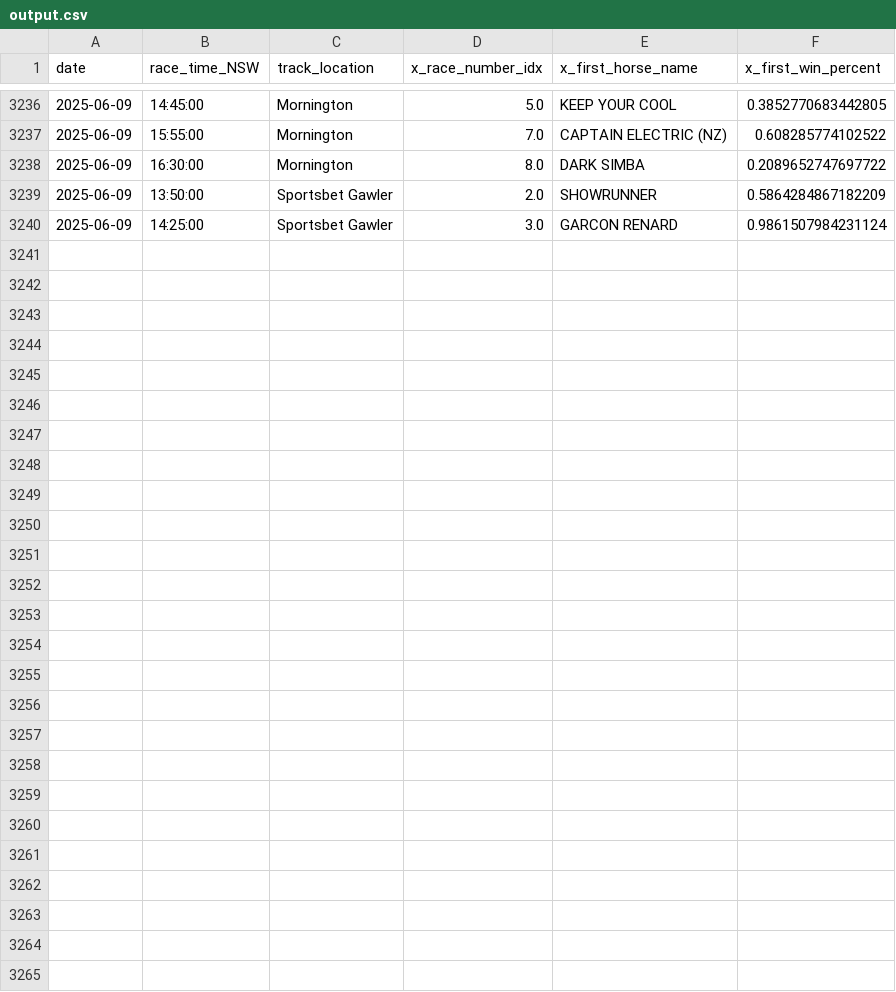
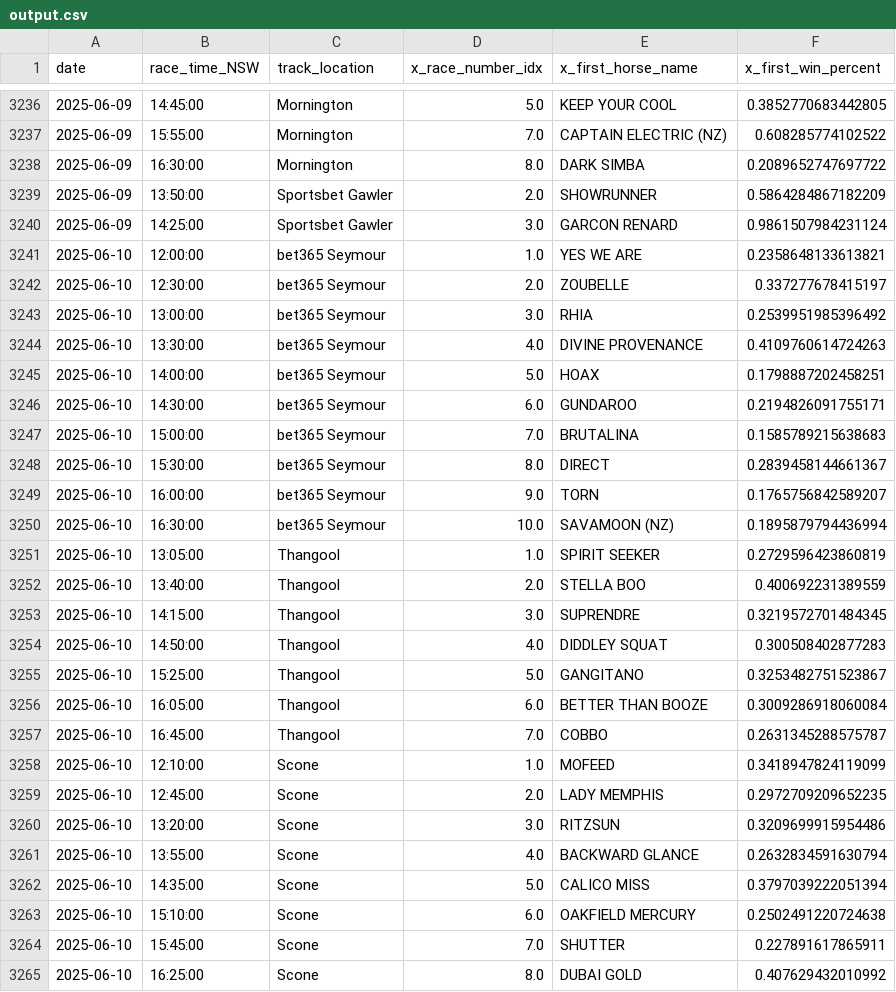
Before and after one commit to jazperd/Racing-Data, a CSV file: output.csv, drawn as a sheet; only a part is shown, gaps mark what is left out.

Commit message:
Update output.csv with latest data

```diff
--- a/output.csv
+++ b/output.csv
@@ -3240 +3240,26 @@ date,race_time_NSW,track_location,x_race_number_idx,x_first_horse_name,x_first_w
 2025-06-09,14:25:00,Sportsbet Gawler,3.0,GARCON RENARD,0.9861507984231124
+2025-06-10,12:00:00,bet365 Seymour,1.0,YES WE ARE,0.2358648133613821
+2025-06-10,12:30:00,bet365 Seymour,2.0,ZOUBELLE,0.337277678415197
+2025-06-10,13:00:00,bet365 Seymour,3.0,RHIA,0.2539951985396492
+2025-06-10,13:30:00,bet365 Seymour,4.0,DIVINE PROVENANCE,0.4109760614724263
+2025-06-10,14:00:00,bet365 Seymour,5.0,HOAX,0.1798887202458251
+2025-06-10,14:30:00,bet365 Seymour,6.0,GUNDAROO,0.2194826091755171
+2025-06-10,15:00:00,bet365 Seymour,7.0,BRUTALINA,0.1585789215638683
+2025-06-10,15:30:00,bet365 Seymour,8.0,DIRECT,0.2839458144661367
+2025-06-10,16:00:00,bet365 Seymour,9.0,TORN,0.1765756842589207
+2025-06-10,16:30:00,bet365 Seymour,10.0,SAVAMOON (NZ),0.1895879794436994
+2025-06-10,13:05:00,Thangool,1.0,SPIRIT SEEKER,0.2729596423860819
+2025-06-10,13:40:00,Thangool,2.0,STELLA BOO,0.400692231389559
+2025-06-10,14:15:00,Thangool,3.0,SUPRENDRE,0.3219572701484345
+2025-06-10,14:50:00,Thangool,4.0,DIDDLEY SQUAT,0.300508402877283
+2025-06-10,15:25:00,Thangool,5.0,GANGITANO,0.3253482751523867
+2025-06-10,16:05:00,Thangool,6.0,BETTER THAN BOOZE,0.3009286918060084
+2025-06-10,16:45:00,Thangool,7.0,COBBO,0.2631345288575787
+2025-06-10,12:10:00,Scone,1.0,MOFEED,0.3418947824119099
+2025-06-10,12:45:00,Scone,2.0,LADY MEMPHIS,0.2972709209652235
+2025-06-10,13:20:00,Scone,3.0,RITZSUN,0.3209699915954486
+2025-06-10,13:55:00,Scone,4.0,BACKWARD GLANCE,0.2632834591630794
+2025-06-10,14:35:00,Scone,5.0,CALICO MISS,0.3797039222051394
+2025-06-10,15:10:00,Scone,6.0,OAKFIELD MERCURY,0.2502491220724638
+2025-06-10,15:45:00,Scone,7.0,SHUTTER,0.227891617865911
+2025-06-10,16:25:00,Scone,8.0,DUBAI GOLD,0.407629432010992
```
